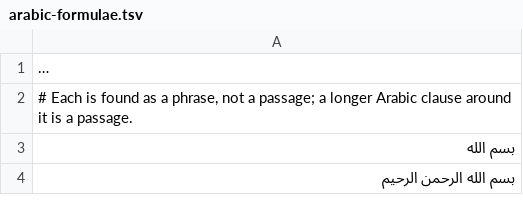
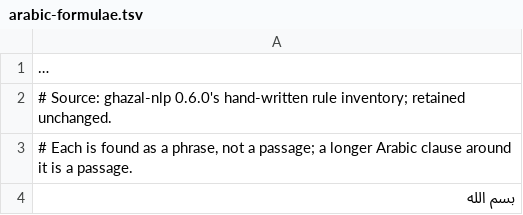
Before and after one commit to ghazalai/ghazal-nlp, a TSV file: ghazal_nlp/data/arabic-formulae.tsv, drawn as a sheet; only a part is shown; the shorter side is filled out with more unchanged rows; long unchanged cells end in …; the diff names each change by its address in the sheet, - before the commit and + after, or states it on an @@ line.

```diff
--- a/ghazal_nlp/data/arabic-formulae.tsv
+++ b/ghazal_nlp/data/arabic-formulae.tsv
+row 2: # Source: ghazal-nlp 0.6.0's hand-written rule inventory; retained unchanged.
```
Also changed, not shown: ghazal_nlp/data/arabic-persian.tsv, 6 other files.
